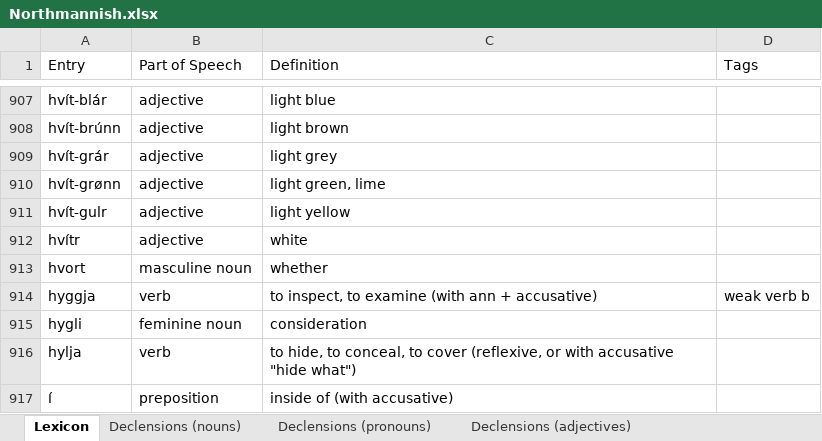
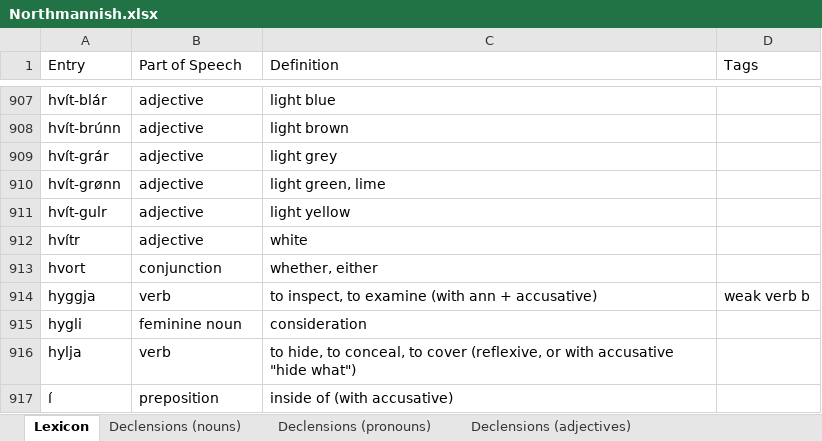
Before and after one commit to Oneo64/Aldraheimr2ndEdition, an Excel workbook: Literature/Languages/Northmannish.xlsx, sheet Lexicon, drawn as a sheet; only a part is shown, gaps mark what is left out; values as stored, in another font and other column widths than the file's, no borders; charts and pictures and table styles not drawn; the diff names each change by its address in the sheet, - before the commit and + after, or states it on an @@ line.

Commit message:
Update Northmannish.xlsx

```diff
--- a/Literature/Languages/Northmannish.xlsx (sheet Lexicon)
+++ b/Literature/Languages/Northmannish.xlsx (sheet Lexicon)
-B913 (Part of Speech): masculine noun
+B913 (Part of Speech): conjunction
-C913 (Definition): whether
+C913 (Definition): whether, either
```
Also changed, not shown: sheet Pronunciation.
